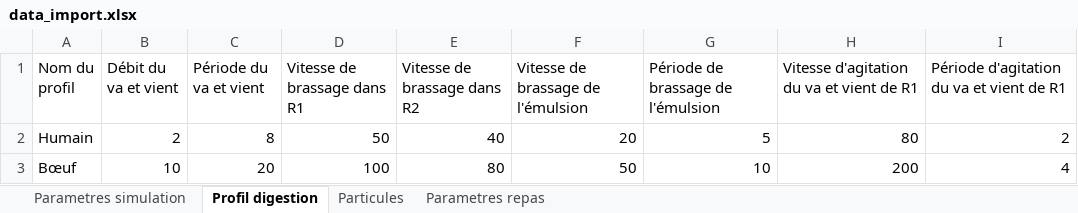
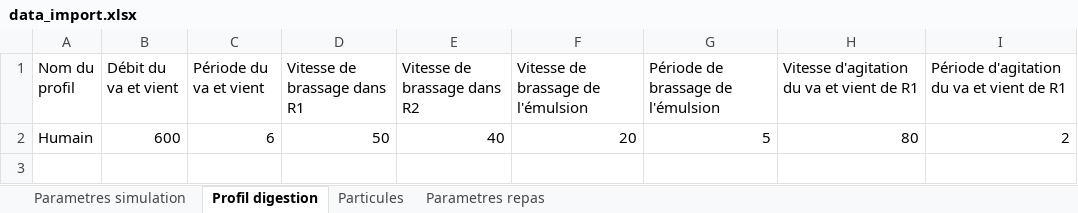
Before and after one commit to lucas44d/RTD_Modelisation, an Excel workbook: resources/data_import.xlsx, sheet Profil digestion, drawn as a sheet; values as stored, in another font and other column widths than the file's, no borders; the diff names each change by its address in the sheet, - before the commit and + after, or states it on an @@ line.

```diff
--- a/resources/data_import.xlsx (sheet Profil digestion)
+++ b/resources/data_import.xlsx (sheet Profil digestion)
-B2 (Débit du va et vient): 2
+B2 (Débit du va et vient): 600
-C2 (Période du va et vient): 8
+C2 (Période du va et vient): 6
-row 3: Bœuf | 10 | 20 | 100 | 80 | 50 | 10 | 200 | 4
```
Also changed, not shown: data/resultats_simulation.xlsx, 5 other files.
